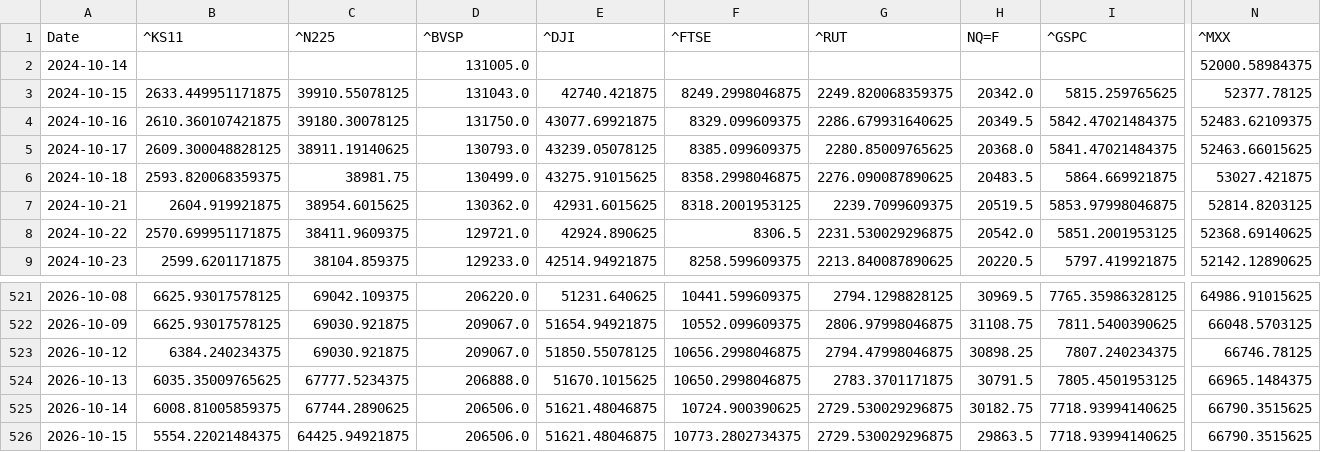
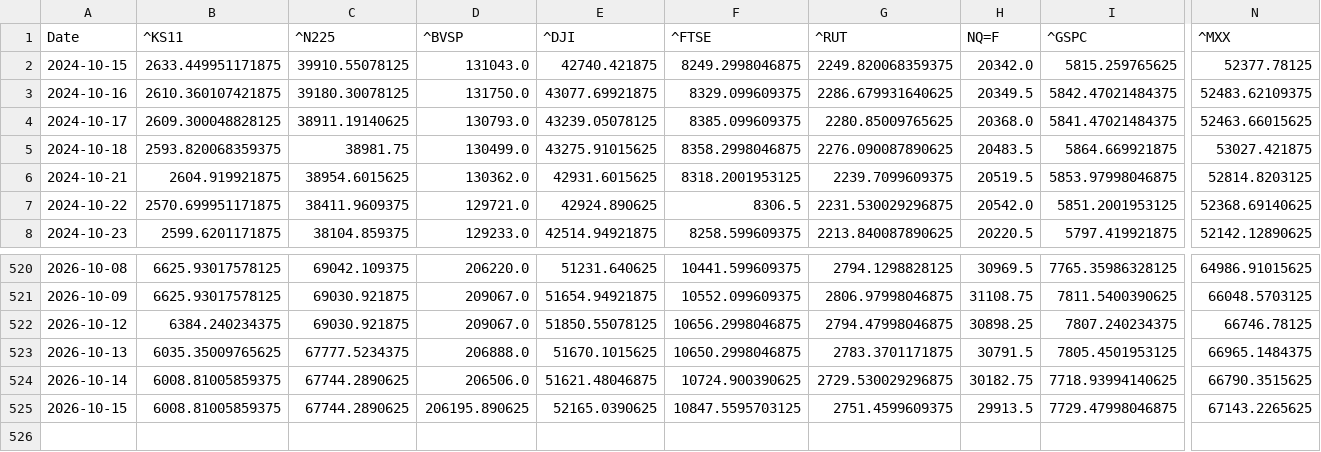
Before and after one commit to rhtjn3-sketch/Stock-Analysis, a CSV file: world_indices_master.csv, drawn as a sheet; only a part is shown, gaps mark what is left out; removed rows and columns are numbered as before the commit, all else as after; rows hold the shown columns only; the diff covers the shown part only; the diff names each change by its address in the sheet, - before the commit and + after, or states it on an @@ line.

Commit message:
Automated Market Data Update

```diff
--- a/world_indices_master.csv
+++ b/world_indices_master.csv
-row 2: 2024-10-14 |  |  | 131005.0 |  |  |  |  |  | 52000.58984375
-B525 (^KS11): 5554.22021484375
+B525 (^KS11): 6008.81005859375
-C525 (^N225): 64425.94921875
+C525 (^N225): 67744.2890625
-D525 (^BVSP): 206506.0
+D525 (^BVSP): 206195.890625
-E525 (^DJI): 51621.48046875
+E525 (^DJI): 52165.0390625
-F525 (^FTSE): 10773.2802734375
+F525 (^FTSE): 10847.5595703125
-G525 (^RUT): 2729.530029296875
+G525 (^RUT): 2751.4599609375
-H525 (NQ=F): 29863.5
+H525 (NQ=F): 29913.5
-I525 (^GSPC): 7718.93994140625
+I525 (^GSPC): 7729.47998046875
-N525 (^MXX): 66790.3515625
+N525 (^MXX): 67143.2265625
```
Also changed, not shown: 7 edited cells elsewhere in this file, macro_master.csv, nifty_indices_master.csv, 5 other files.
